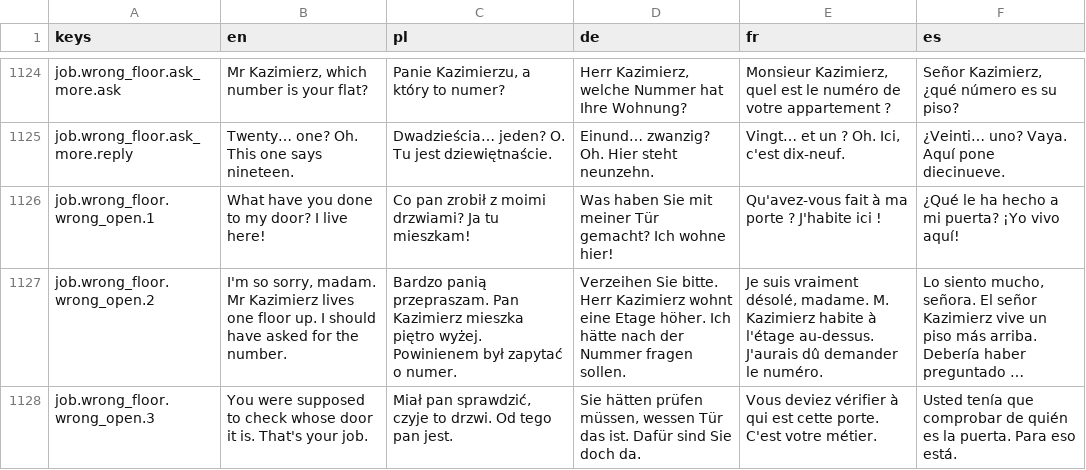
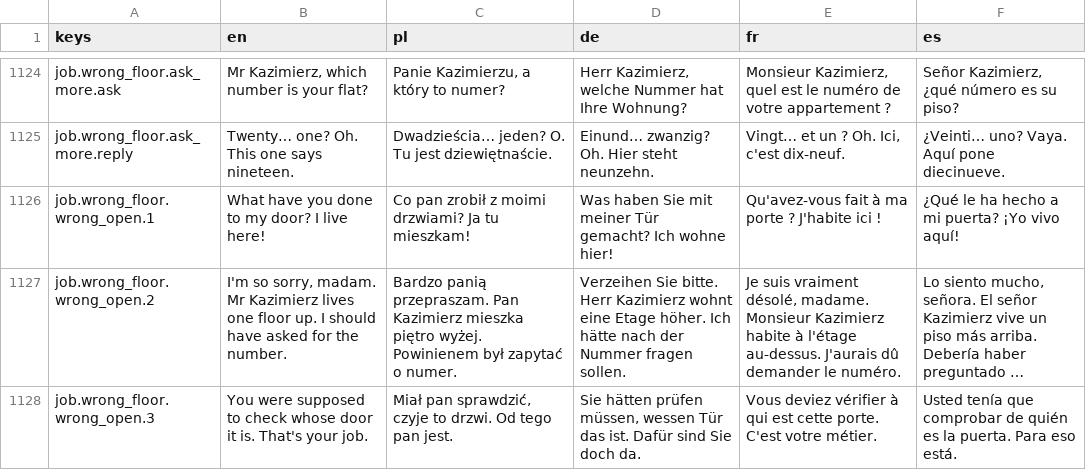
Before and after one commit to woogitsugames/lockwright, a CSV file: game/i18n/content.csv, drawn as a sheet; only a part is shown, gaps mark what is left out; long unchanged cells end in …; the diff names each change by its address in the sheet, - before the commit and + after, or states it on an @@ line.

```diff
--- a/game/i18n/content.csv
+++ b/game/i18n/content.csv
-E1127 (fr): …désolé, madame. M. Kazimierz habite…
+E1127 (fr): …désolé, madame. Monsieur Kazimierz habite…
```
Also changed, not shown: 39 other files.
